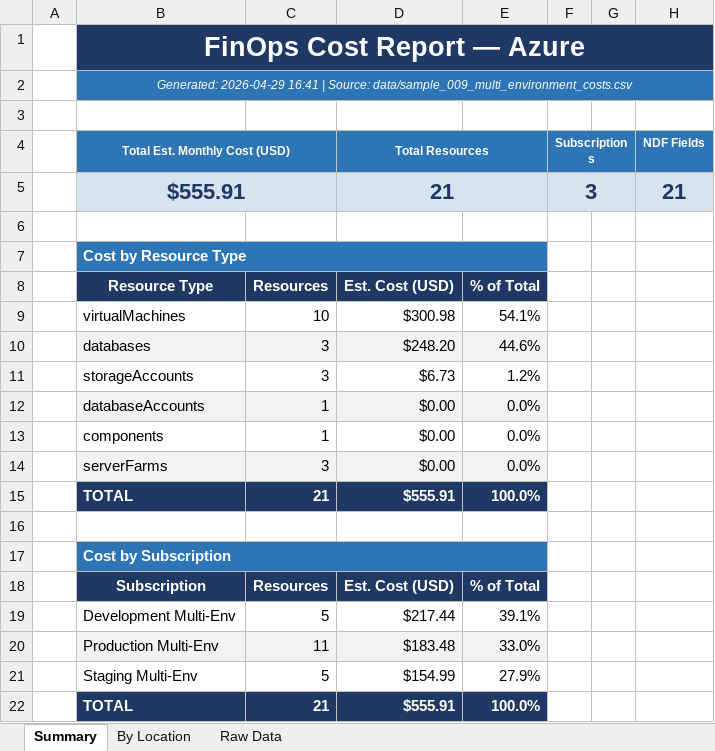
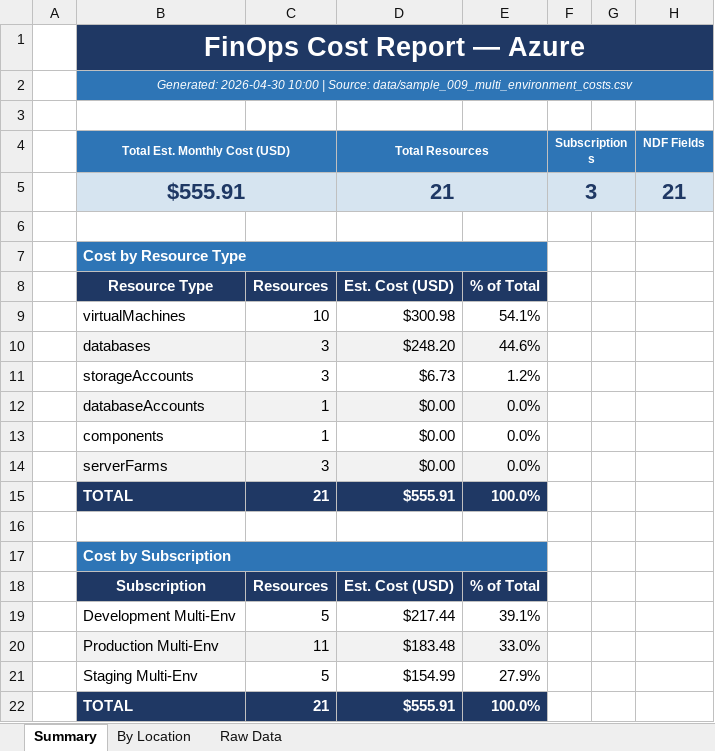
Before and after one commit to TheFulmini/finops-tool, an Excel workbook: data/sample_dashboard.xlsx, sheet Summary, drawn as a sheet; values as stored, in another font and other column widths than the file's, no borders; charts and pictures not drawn; the diff names each change by its address in the sheet, - before the commit and + after, or states it on an @@ line.

```diff
--- a/data/sample_dashboard.xlsx (sheet Summary)
+++ b/data/sample_dashboard.xlsx (sheet Summary)
-B2 (Total Est. Monthly Cost (USD)): Generated: 2026-04-29 16:41 | Source:…
+B2 (Total Est. Monthly Cost (USD)): Generated: 2026-04-30 10:00 | Source:…
```
Also changed, not shown: 2 other files.
